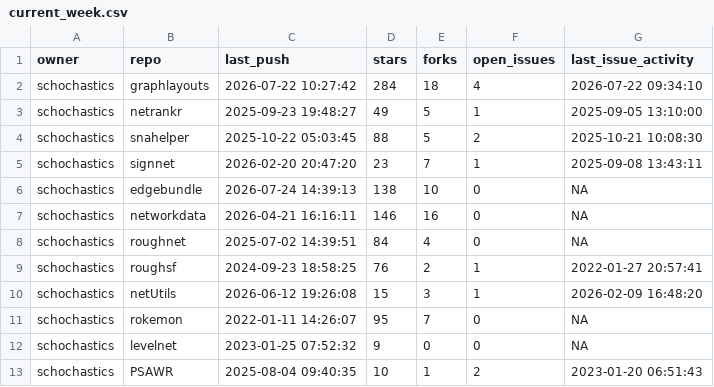
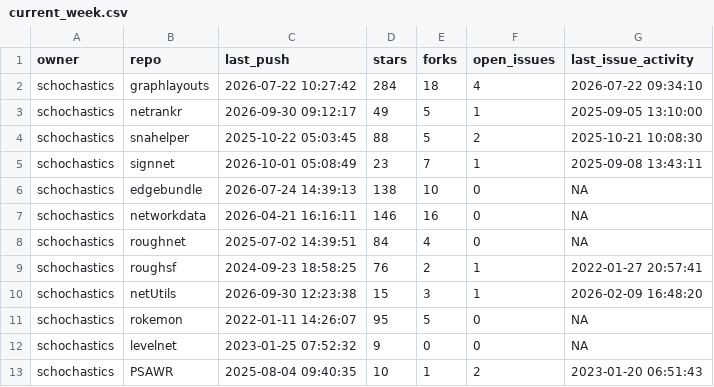
Before and after one commit to schochastics/gh-dashboard, a CSV file: current_week.csv, drawn as a sheet; only a part is shown.

```diff
--- a/current_week.csv
+++ b/current_week.csv
@@ -2,5 +2,5 @@
 "schochastics","graphlayouts",2026-07-22 10:27:42,284,18,4,2026-07-22 09:34:10
-"schochastics","netrankr",2025-09-23 19:48:27,49,5,1,2025-09-05 13:10:00
+"schochastics","netrankr",2026-09-30 09:12:17,49,5,1,2025-09-05 13:10:00
 "schochastics","snahelper",2025-10-22 05:03:45,88,5,2,2025-10-21 10:08:30
-"schochastics","signnet",2026-02-20 20:47:20,23,7,1,2025-09-08 13:43:11
+"schochastics","signnet",2026-10-01 05:08:49,23,7,1,2025-09-08 13:43:11
 "schochastics","edgebundle",2026-07-24 14:39:13,138,10,0,NA
@@ -9,4 +9,4 @@
 "schochastics","roughsf",2024-09-23 18:58:25,76,2,1,2022-01-27 20:57:41
-"schochastics","netUtils",2026-06-12 19:26:08,15,3,1,2026-02-09 16:48:20
-"schochastics","rokemon",2022-01-11 14:26:07,95,7,0,NA
+"schochastics","netUtils",2026-09-30 12:23:38,15,3,1,2026-02-09 16:48:20
+"schochastics","rokemon",2022-01-11 14:26:07,95,5,0,NA
 "schochastics","levelnet",2023-01-25 07:52:32,9,0,0,NA
```
Also changed, not shown: cran_status.csv, last_week.csv.
